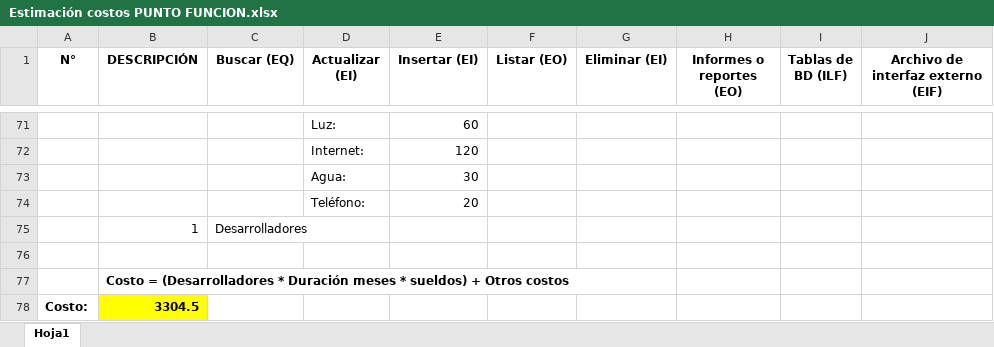
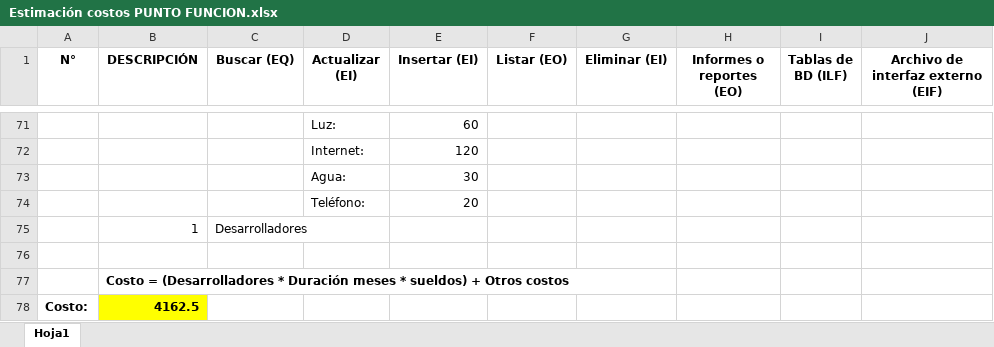
Before and after one commit to ajrodrig2016A/UIsrael_IngSoftwareII_Grupo11, an Excel workbook: Estimación costos PUNTO FUNCION.xlsx, sheet Hoja1, drawn as a sheet; only a part is shown, gaps mark what is left out; values as stored, in another font and other column widths than the file's, no borders; charts and pictures not drawn; the diff covers the shown part only; the diff names each change by its address in the sheet, - before the commit and + after, or states it on an @@ line.

```diff
--- a/Estimación costos PUNTO FUNCION.xlsx (sheet Hoja1)
+++ b/Estimación costos PUNTO FUNCION.xlsx (sheet Hoja1)
-B78 (DESCRIPCIÓN): 3304.5
+B78 (DESCRIPCIÓN): 4162.5
```
Also changed, not shown: 2 added rows, 2 removed rows and 11 edited cells elsewhere in this sheet, 2 other files.
